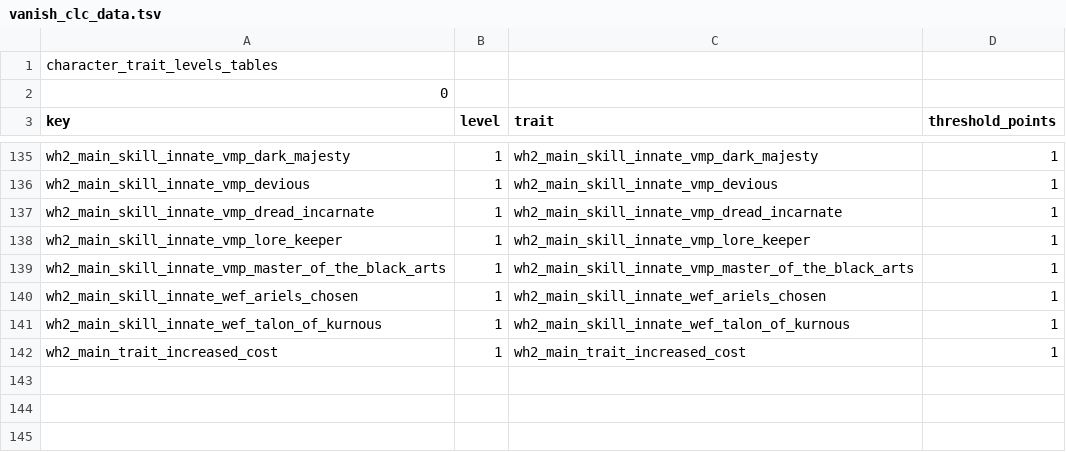
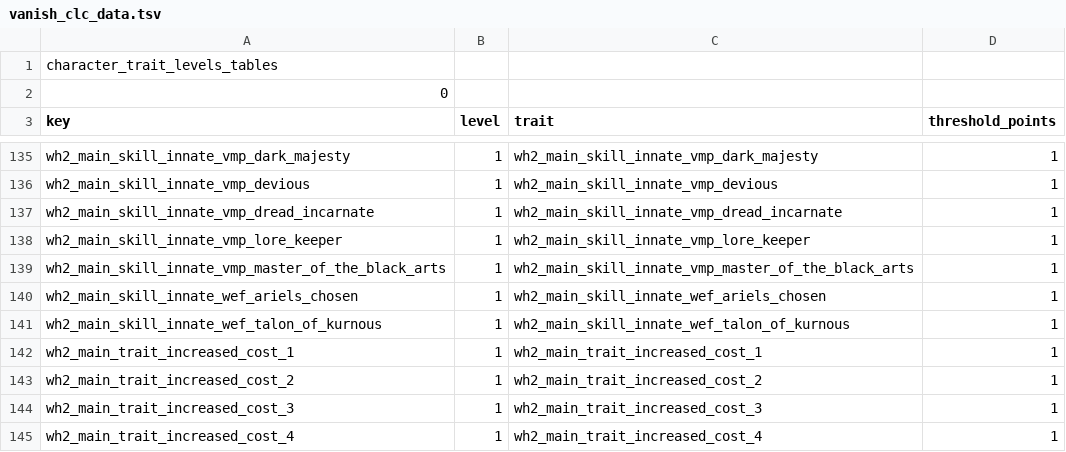
Before and after one commit to Vanishoxyact/Custom-Lords, a TSV file: db/character_trait_levels_tables/vanish_clc_data.tsv, drawn as a sheet; only a part is shown, gaps mark what is left out.

```diff
--- a/db/character_trait_levels_tables/vanish_clc_data.tsv
+++ b/db/character_trait_levels_tables/vanish_clc_data.tsv
@@ -141,2 +141,5 @@ wh2_main_skill_innate_wef_ariels_chosen	1	wh2_main_skill_innate_wef_ariels_chose
 wh2_main_skill_innate_wef_talon_of_kurnous	1	wh2_main_skill_innate_wef_talon_of_kurnous	1
-wh2_main_trait_increased_cost	1	wh2_main_trait_increased_cost	1
+wh2_main_trait_increased_cost_1	1	wh2_main_trait_increased_cost_1	1
+wh2_main_trait_increased_cost_2	1	wh2_main_trait_increased_cost_2	1
+wh2_main_trait_increased_cost_3	1	wh2_main_trait_increased_cost_3	1
+wh2_main_trait_increased_cost_4	1	wh2_main_trait_increased_cost_4	1
```
Also changed, not shown: db/cdir_events_incident_option_junctions_tables/vanish_clc_data.tsv, db/character_traits_tables/vanish_clc_data.tsv, 9 other files.
